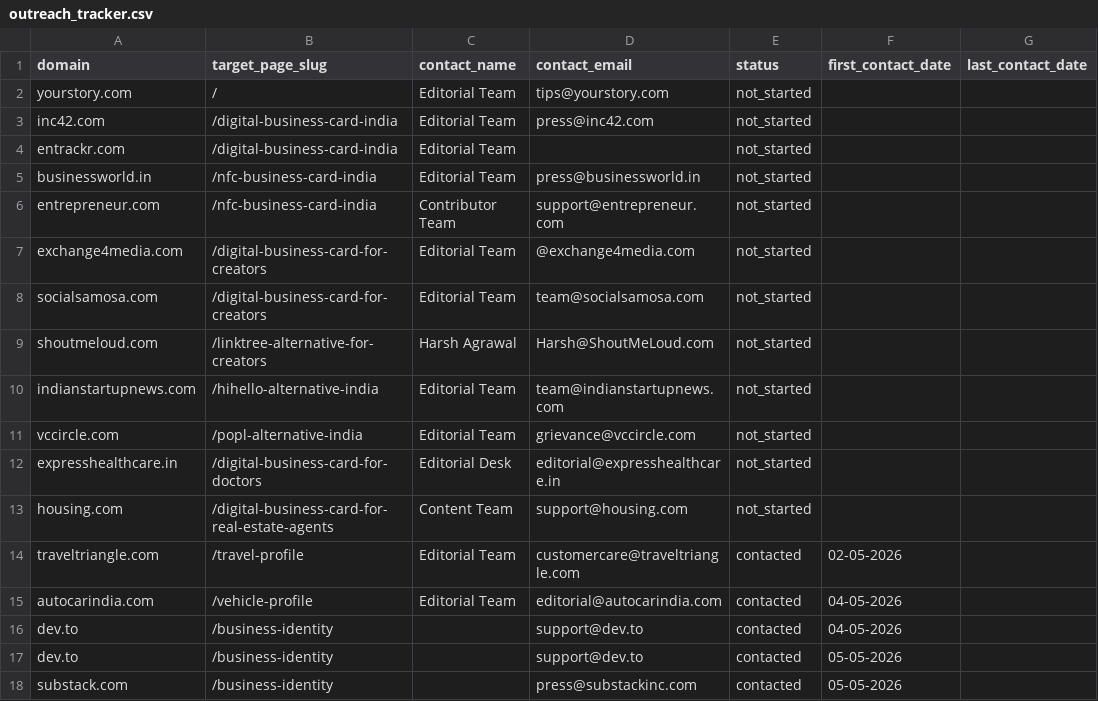
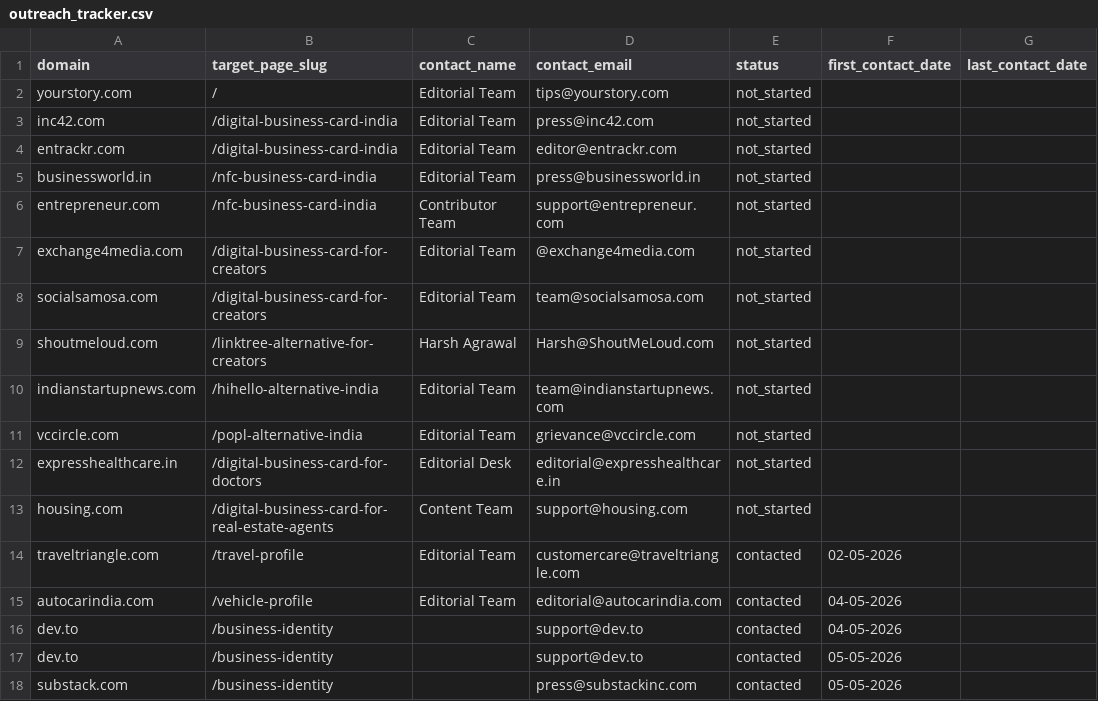
Before and after one commit to vedantacore-admin/profiletap-seo-os, a CSV file: projects/profiletap/data/backlinks/outreach_tracker.csv, drawn as a sheet; only a part is shown; the diff names each change by its address in the sheet, - before the commit and + after, or states it on an @@ line.

Commit message:
fix: add missing contact email for entrackr.com in outreach tracker

```diff
--- a/projects/profiletap/data/backlinks/outreach_tracker.csv
+++ b/projects/profiletap/data/backlinks/outreach_tracker.csv
-D4 (contact_email): (empty)
+D4 (contact_email): editor@entrackr.com
```
